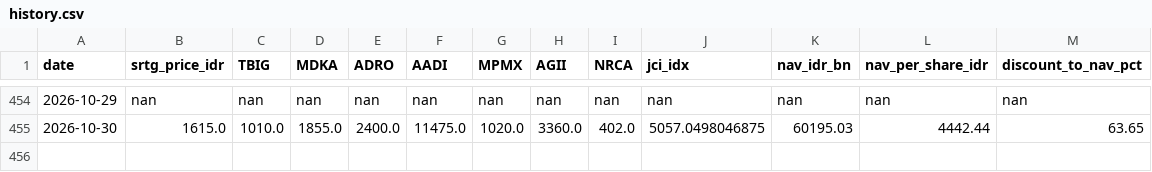
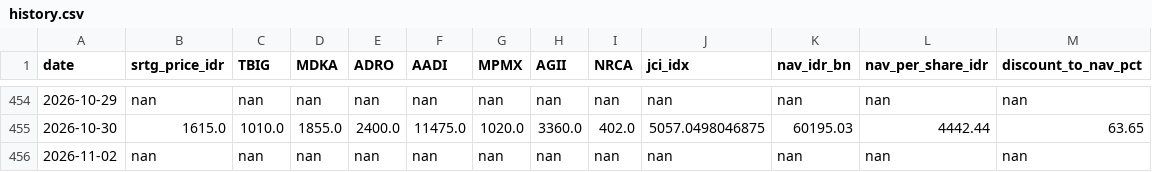
Before and after one commit to juanabimanyu664/srtg_dashboard, a CSV file: history.csv, drawn as a sheet; only a part is shown, gaps mark what is left out; the diff names each change by its address in the sheet, - before the commit and + after, or states it on an @@ line.

```diff
--- a/history.csv
+++ b/history.csv
+row 456: 2026-11-02 | nan | nan | nan | nan | nan | nan | nan | nan | nan | nan | nan | nan
```
Also changed, not shown: 2 other files.
